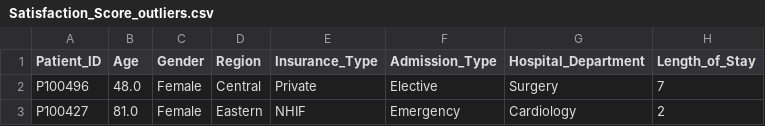
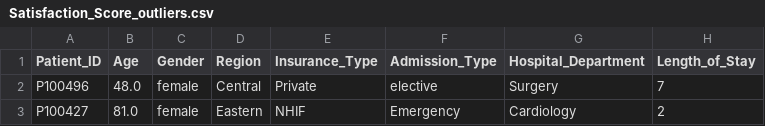
Before and after one commit to Clinton-Analyst/Healthcare_patient_readmission_risk_analysis_and-_predictive_modelling, a CSV file: figures/Satisfaction_Score_outliers.csv, drawn as a sheet; only a part is shown; the diff names each change by its address in the sheet, - before the commit and + after, or states it on an @@ line.

```diff
--- a/figures/Satisfaction_Score_outliers.csv
+++ b/figures/Satisfaction_Score_outliers.csv
-C2:C3 (Gender): Female
+C2:C3 (Gender): female
-F2 (Admission_Type): Elective
+F2 (Admission_Type): elective
```
Also changed, not shown: figures/Average_Glucose_outliers.csv, figures/Length_of_Stay_outliers.csv, 3 other files.
